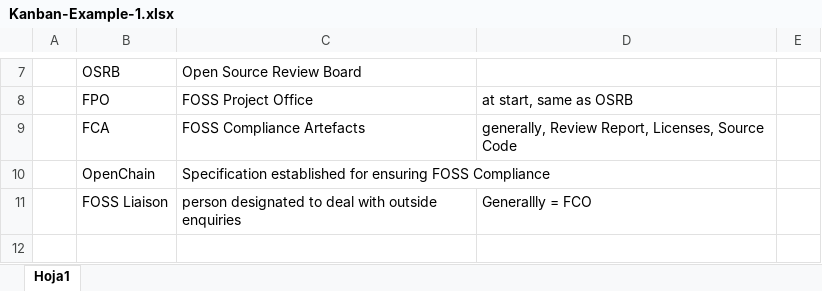
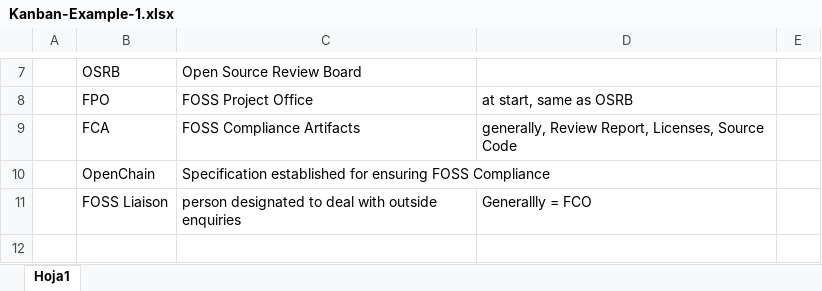
Before and after one commit to OpenChain-Project/Reference-Material, an Excel workbook: Adoption-Preparation/Kanban-Workflows/Community/2.1/draft/en/Kanban-Example-1.xlsx, sheet Hoja1, drawn as a sheet; only a part is shown, gaps mark what is left out; values as stored, in another font and other column widths than the file's, no borders; the diff names each change by its address in the sheet, - before the commit and + after, or states it on an @@ line.

```diff
--- a/Adoption-Preparation/Kanban-Workflows/Community/2.1/draft/en/Kanban-Example-1.xlsx (sheet Hoja1)
+++ b/Adoption-Preparation/Kanban-Workflows/Community/2.1/draft/en/Kanban-Example-1.xlsx (sheet Hoja1)
-C9: FOSS Compliance Artefacts
+C9: FOSS Compliance Artifacts
```
Also changed, not shown: Adoption-Preparation/Kanban-Workflows/Community/2.1/draft/en/Kanban-Example-2.xlsx.
